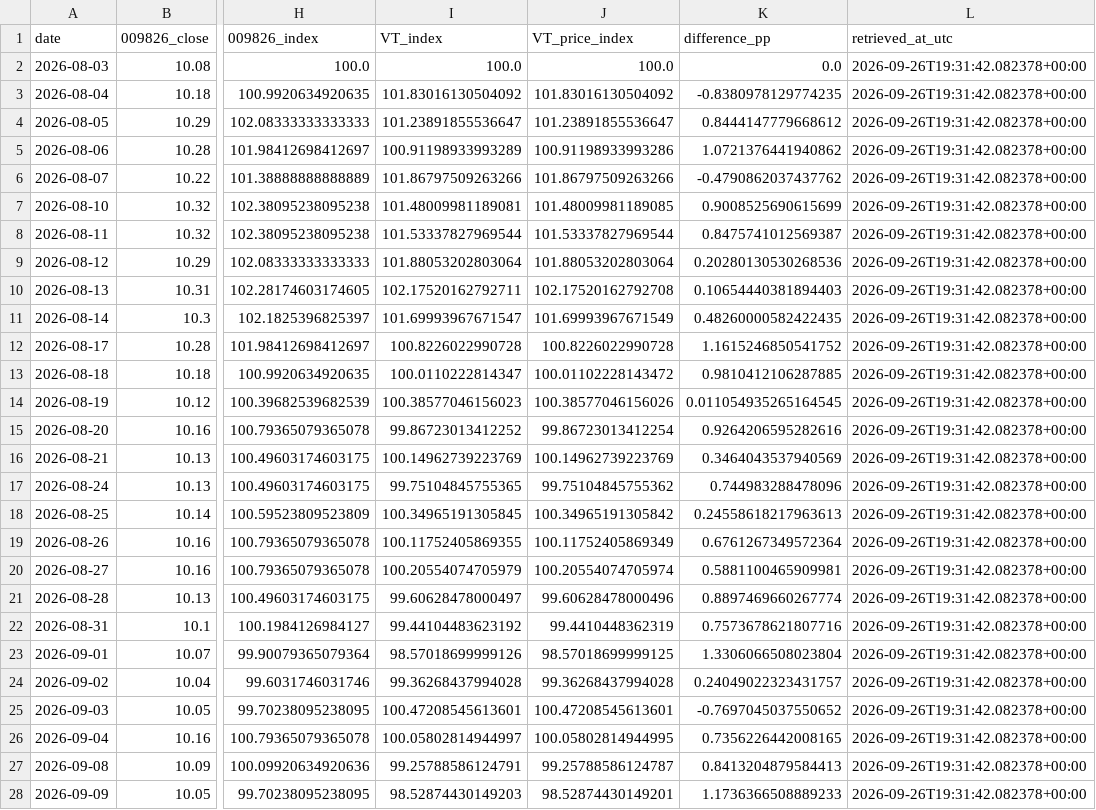
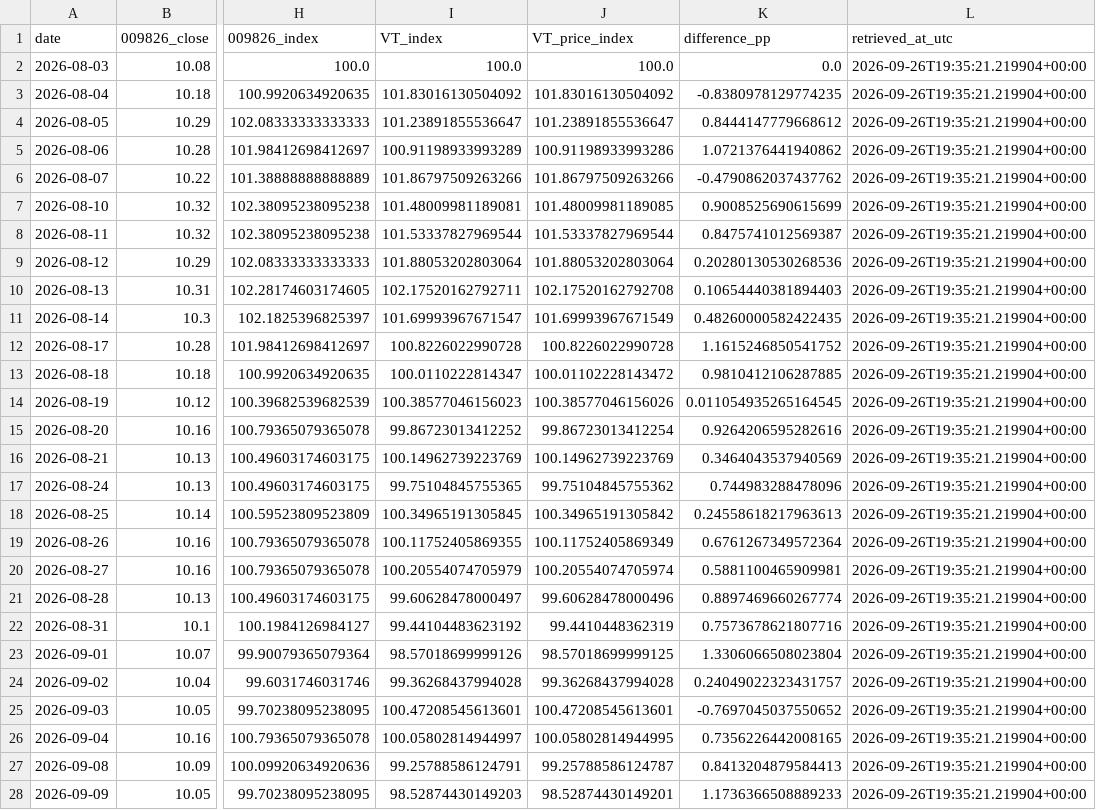
Before and after one commit to g2096204139-prog/009826_vs_VT, a CSV file: data/processed/performance.csv, drawn as a sheet; only a part is shown, gaps mark what is left out; the diff covers the shown part only; the diff names each change by its address in the sheet, - before the commit and + after, or states it on an @@ line.

```diff
--- a/data/processed/performance.csv
+++ b/data/processed/performance.csv
-L2:L28 (retrieved_at_utc): 2026-09-26T19:31:42.082378+00:00
+L2:L28 (retrieved_at_utc): 2026-09-26T19:35:21.219904+00:00
```
Also changed, not shown: 11 edited cells elsewhere in this file, data/source/vt_distributions.csv, 1 other file.
